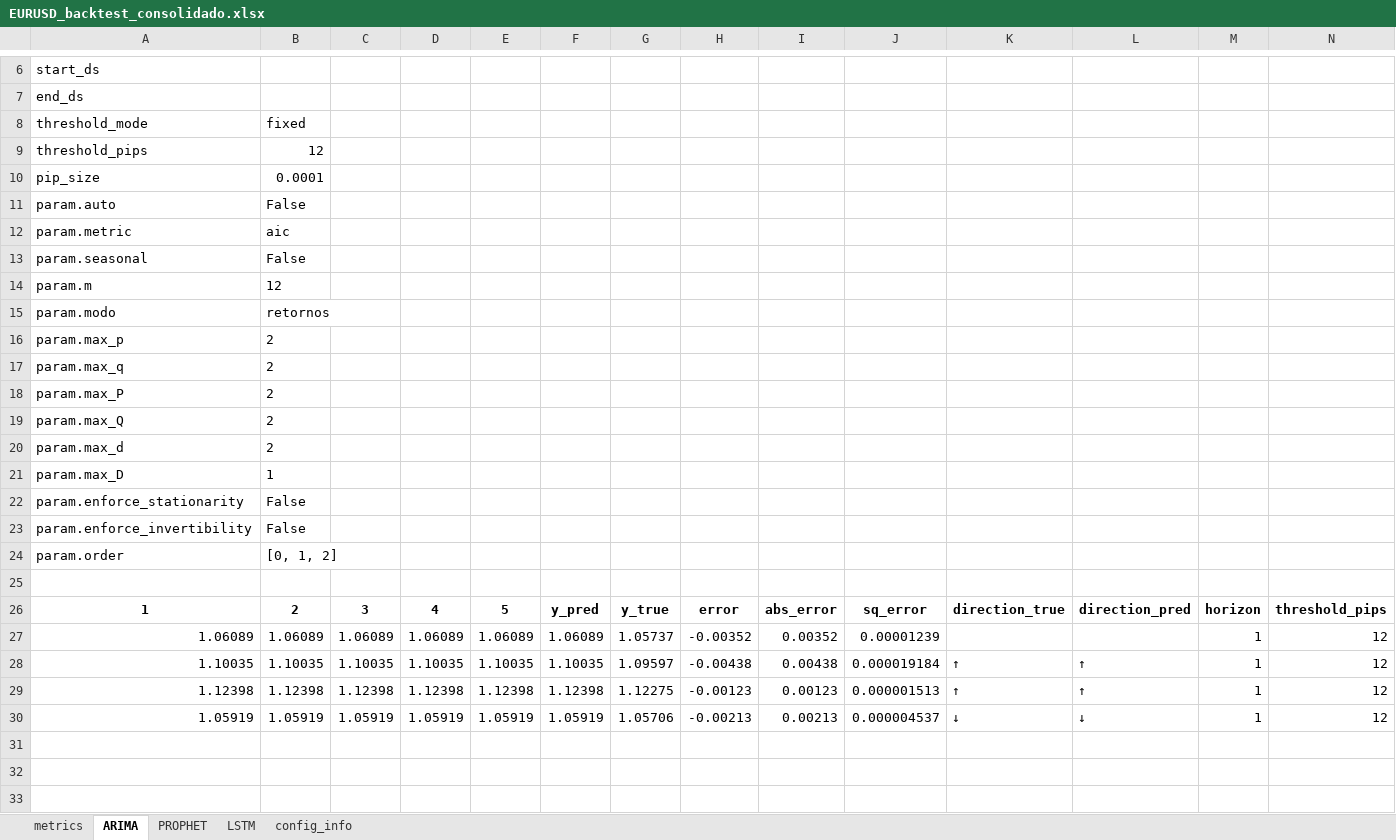
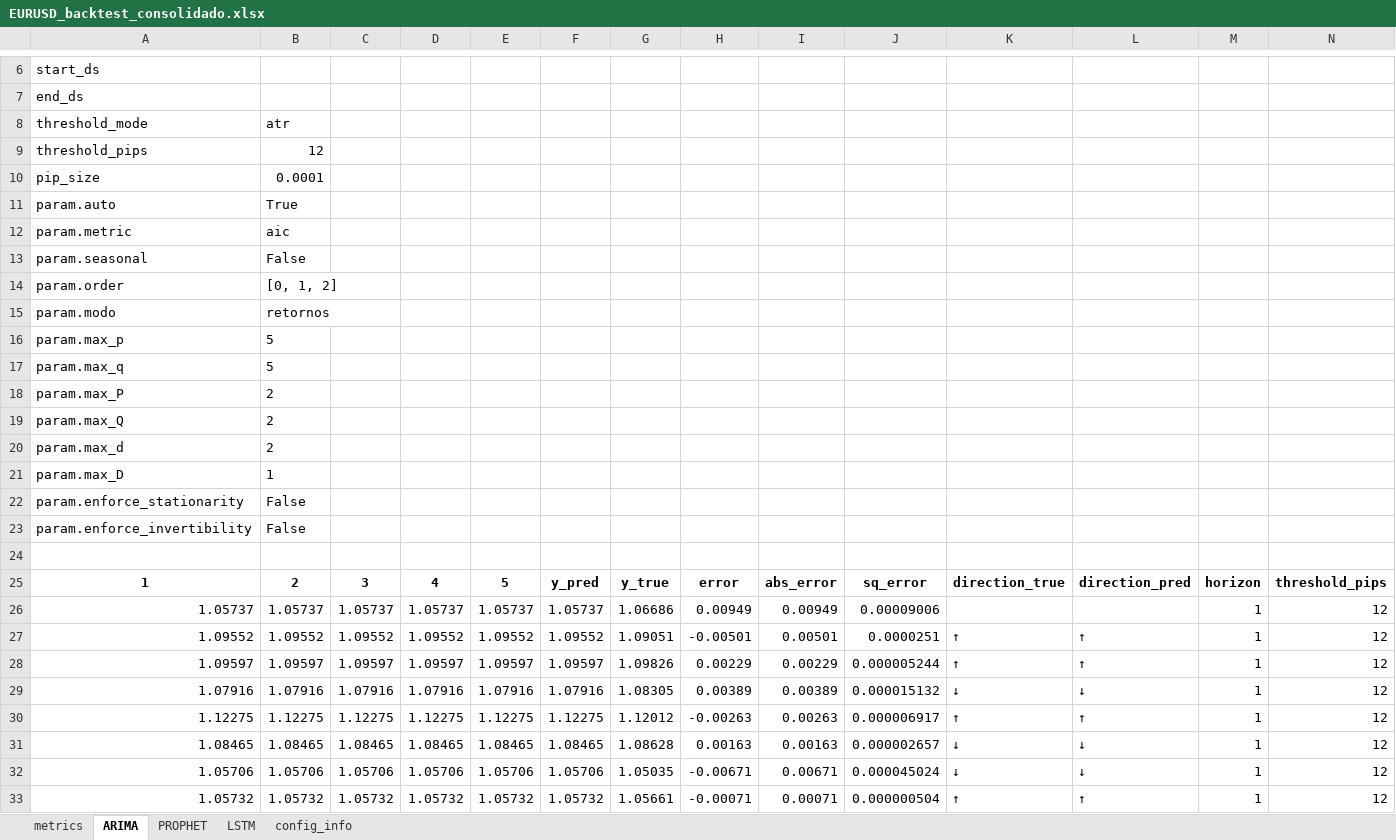
Before and after one commit to Julk-ui/Mark_I, an Excel workbook: outputs/backtest_plots/EURUSD_backtest_consolidado.xlsx, sheet ARIMA, drawn as a sheet; only a part is shown, gaps mark what is left out; values as stored, in another font and other column widths than the file's, no borders; removed rows and columns are numbered as before the commit, all else as after; rows hold the shown columns only; the diff names each change by its address in the sheet, - before the commit and + after, or states it on an @@ line.

```diff
--- a/outputs/backtest_plots/EURUSD_backtest_consolidado.xlsx (sheet ARIMA)
+++ b/outputs/backtest_plots/EURUSD_backtest_consolidado.xlsx (sheet ARIMA)
-B8: fixed
+B8: atr
-B11: False
+B11: True
-row 14: param.m | 12
@@ row 24 moved to row 14: param.order @@
-B16:B17: 2
+B16:B17: 5
-row 27: 1.06089 | 1.06089 | 1.06089 | 1.06089 | 1.06089 | 1.06089 | 1.05737 | -0.00352 | 0.00352 | 0.00001239 |  |  | 1 | 12
-row 28: 1.10035 | 1.10035 | 1.10035 | 1.10035 | 1.10035 | 1.10035 | 1.09597 | -0.00438 | 0.00438 | 0.000019184 | ↑ | ↑ | 1 | 12
-row 29: 1.12398 | 1.12398 | 1.12398 | 1.12398 | 1.12398 | 1.12398 | 1.12275 | -0.00123 | 0.00123 | 0.000001513 | ↑ | ↑ | 1 | 12
-row 30: 1.05919 | 1.05919 | 1.05919 | 1.05919 | 1.05919 | 1.05919 | 1.05706 | -0.00213 | 0.00213 | 0.000004537 | ↓ | ↓ | 1 | 12
+row 26: 1.05737 | 1.05737 | 1.05737 | 1.05737 | 1.05737 | 1.05737 | 1.06686 | 0.00949 | 0.00949 | 0.00009006 |  |  | 1 | 12
+row 27: 1.09552 | 1.09552 | 1.09552 | 1.09552 | 1.09552 | 1.09552 | 1.09051 | -0.00501 | 0.00501 | 0.0000251 | ↑ | ↑ | 1 | 12
+row 28: 1.09597 | 1.09597 | 1.09597 | 1.09597 | 1.09597 | 1.09597 | 1.09826 | 0.00229 | 0.00229 | 0.000005244 | ↑ | ↑ | 1 | 12
+row 29: 1.07916 | 1.07916 | 1.07916 | 1.07916 | 1.07916 | 1.07916 | 1.08305 | 0.00389 | 0.00389 | 0.000015132 | ↓ | ↓ | 1 | 12
+row 30: 1.12275 | 1.12275 | 1.12275 | 1.12275 | 1.12275 | 1.12275 | 1.12012 | -0.00263 | 0.00263 | 0.000006917 | ↑ | ↑ | 1 | 12
+row 31: 1.08465 | 1.08465 | 1.08465 | 1.08465 | 1.08465 | 1.08465 | 1.08628 | 0.00163 | 0.00163 | 0.000002657 | ↓ | ↓ | 1 | 12
+row 32: 1.05706 | 1.05706 | 1.05706 | 1.05706 | 1.05706 | 1.05706 | 1.05035 | -0.00671 | 0.00671 | 0.000045024 | ↓ | ↓ | 1 | 12
+row 33: 1.05732 | 1.05732 | 1.05732 | 1.05732 | 1.05732 | 1.05732 | 1.05661 | -0.00071 | 0.00071 | 0.000000504 | ↑ | ↑ | 1 | 12
```
Also changed, not shown: sheet PROPHET, sheet LSTM, sheet config_info, sheet metrics, outputs/validacion/auditoria_validacion.xlsx, outputs/validacion/validacion_consolidado.xlsx, 14 other files.
